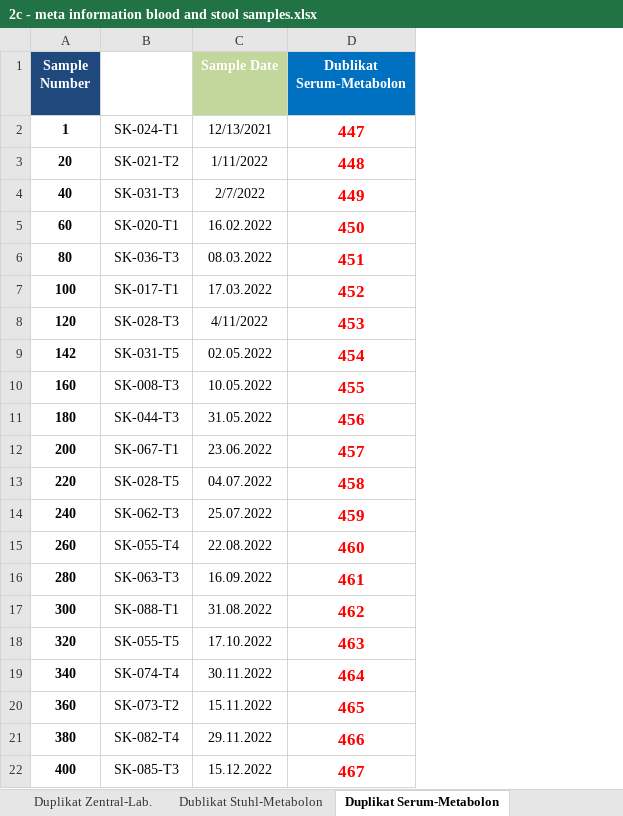
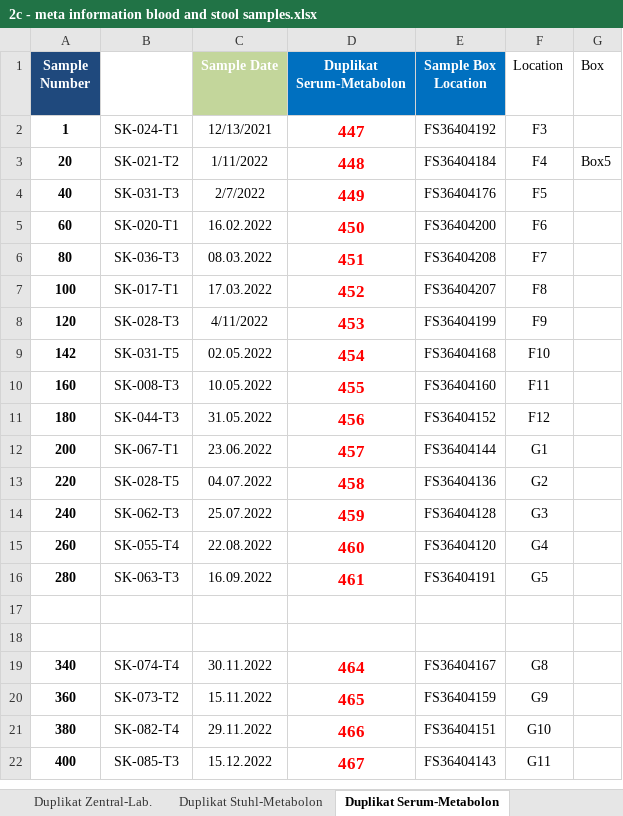
Before and after one commit to bauer-alex/IPE_sauerkrautTaxonomy, an Excel workbook: data/2c - meta information blood and stool samples.xlsx, sheet Duplikat Serum-Metabolon, drawn as a sheet; only a part is shown; values as stored, in another font and other column widths than the file's, no borders; conditional formats not drawn; the diff covers the shown part only; the diff names each change by its address in the sheet, - before the commit and + after, or states it on an @@ line.

```diff
--- a/data/2c - meta information blood and stool samples.xlsx (sheet Duplikat Serum-Metabolon)
+++ b/data/2c - meta information blood and stool samples.xlsx (sheet Duplikat Serum-Metabolon)
-sheet tab: Dublikat Stuhl-Metabolon
+sheet tab: Duplikat Stuhl-Metabolon
+column E (Sample Box Location), rows 2-22: FS36404192 | FS36404184 | FS36404176 | FS36404200 | FS36404208 | FS36404207 | FS36404199 | FS36404168 | FS36404160 | FS36404152 | FS36404144 | FS36404136 | FS36404128 | FS36404120 | FS36404191 |  |  | FS36404167 | FS36404159 | FS36404151 | FS36404143
+column F (Location), rows 2-22: F3 | F4 | F5 | F6 | F7 | F8 | F9 | F10 | F11 | F12 | G1 | G2 | G3 | G4 | G5 |  |  | G8 | G9 | G10 | G11
+column G (Box), row 3: Box5
-D1: Dublikat Serum-Metabolon
+D1: Duplikat Serum-Metabolon
-row 17: 300 | SK-088-T1 | 31.08.2022 | 462
+row 17: (empty)
-row 18: 320 | SK-055-T5 | 17.10.2022 | 463
+row 18: (empty)
```
Also changed, not shown: 31 added rows elsewhere in this sheet, sheet Duplikat Stuhl-Metabolon, 2 other files.
